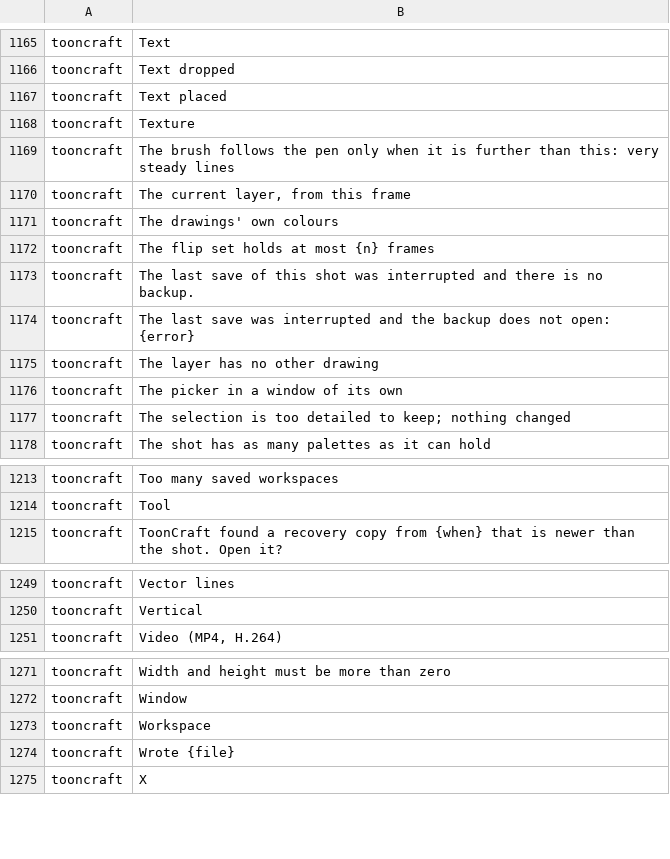
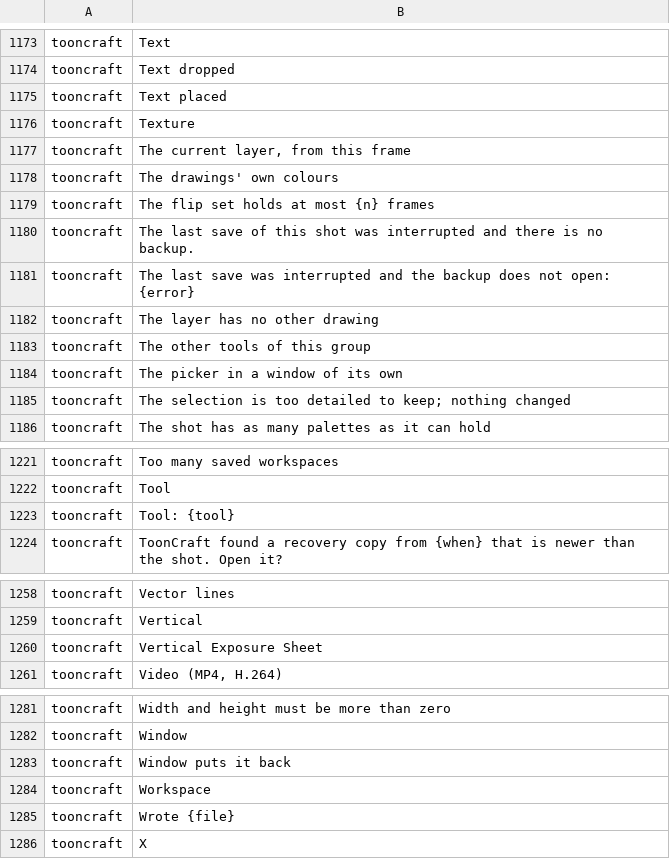
Before and after one commit to XmYx/tooncraft, a TSV file: locales/tooncraft.tsv, drawn as a sheet; only a part is shown, gaps mark what is left out; the diff covers the shown part only.

Commit message:
Tool options bar with stroke-preview presets and scrub fields; panel tabs with glyphs and ⋯ stack menus (UI pass S2) (#59)
* Shell: top bar with workspace segments, search and undo/redo; tool rail with flyouts and remembered variants

The top bar is one 32 px row: the menus, then the frame fields (moving to the
Timeline header), the Draw / Time / Ink & Paint / Sheet segments, command
search and undo/redo. Each workspace keeps its own panel edits; Reset Workspace
and Save Workspace As… are in Window > Workspace and on a segment's right-click.

The tool rail comes from one table of groups and variants: select modes, the
selection transform and the layer peg, the draw tools, fill and gradient, and
the view tools (hand and the new zoom and rotate-view tools) at the bottom. Hold,
right-click, Menu or Shift+F10 opens a group's flyout; the last-used variant is
kept in the preferences. Colour chips swap back to the previous colour.

* Tool options bar: the tool and its group, a preset dropdown that shows strokes, scrub fields

The bar starts with the tool's glyph and name (a menu of its group), then for
brushes the preset dropdown: the current brush drawn as a stroke and every
preset as a stroke, with Revert. Size, opacity (in %) and smoothing are scrub
fields: drag the name or the bar, or type in the box. The bucket keeps mode,
gaps, tolerance and what to look at up front; select keeps its modes, flips and
typed box. Mouse pressure moved to the Brush panel.

* Workspaces: keep the active workspace's changes on exit; fix a doc comment's place

Panel changes made since the last switch were lost on quit; on_exit now keeps
the active workspace and writes the edits (test: reopen the store). The zoom
and rotate-view input functions move above select_input's doc comment.

* Panel tabs with glyphs and a ⋯ menu on every stack

Tabs show their panel's glyph and name; a stack narrower than 220 px, or too
crowded for whole names, shows glyphs only (named on hover and to screen
readers). Each tab strip ends in a ⋯ menu: the shown panel's own commands, then
Float, Move To and Close. The dock is drawn through craft-ui's DockContent.

---------

Co-authored-by: XmYx <28485146+XmYx@users.noreply.github.com>

```diff
--- a/locales/tooncraft.tsv
+++ b/locales/tooncraft.tsv
@@ -1168,3 +1176,2 @@ tooncraft	Text placed
 tooncraft	Texture	
-tooncraft	The brush follows the pen only when it is further than this: very steady lines	
 tooncraft	The current layer, from this frame	
@@ -1175,2 +1182,3 @@ tooncraft	The last save was interrupted and the backup does not open: {error}
 tooncraft	The layer has no other drawing	
+tooncraft	The other tools of this group	
 tooncraft	The picker in a window of its own	
@@ -1214,2 +1222,3 @@ tooncraft	Too many saved workspaces
 tooncraft	Tool	
+tooncraft	Tool: {tool}	
 tooncraft	ToonCraft found a recovery copy from {when} that is newer than the shot. Open it?	
@@ -1250,2 +1259,3 @@ tooncraft	Vector lines
 tooncraft	Vertical	
+tooncraft	Vertical Exposure Sheet	
 tooncraft	Video (MP4, H.264)	
@@ -1272,2 +1282,3 @@ tooncraft	Width and height must be more than zero
 tooncraft	Window	
+tooncraft	Window puts it back	
 tooncraft	Workspace	
```
Also changed, not shown: 11 added rows, 1 removed row and 1 edited cell elsewhere in this file, 12 other files.
